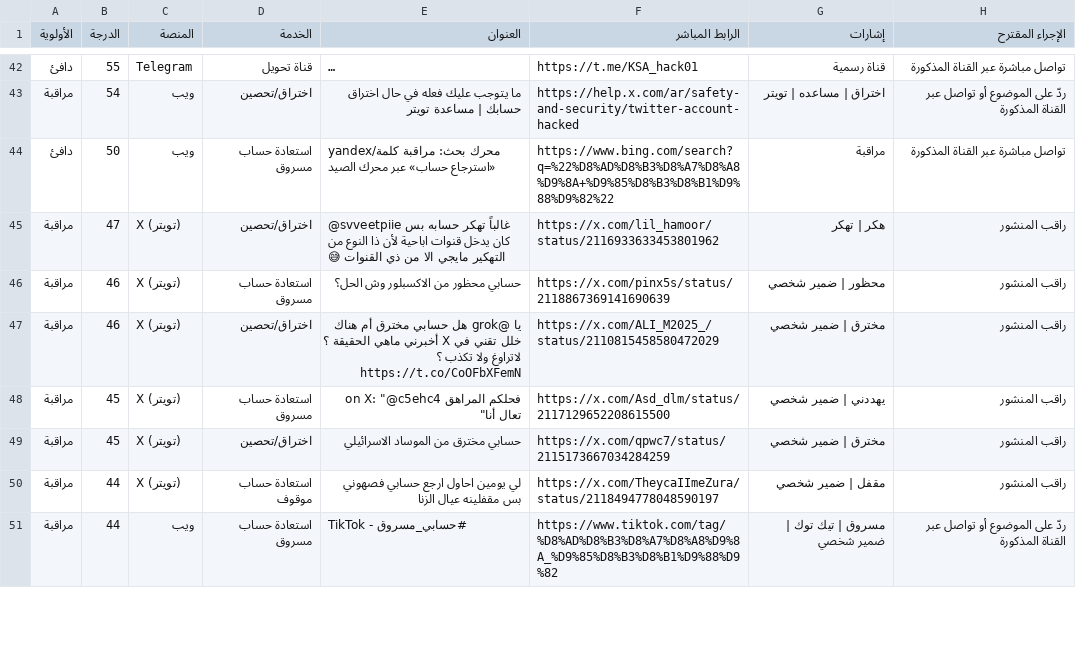
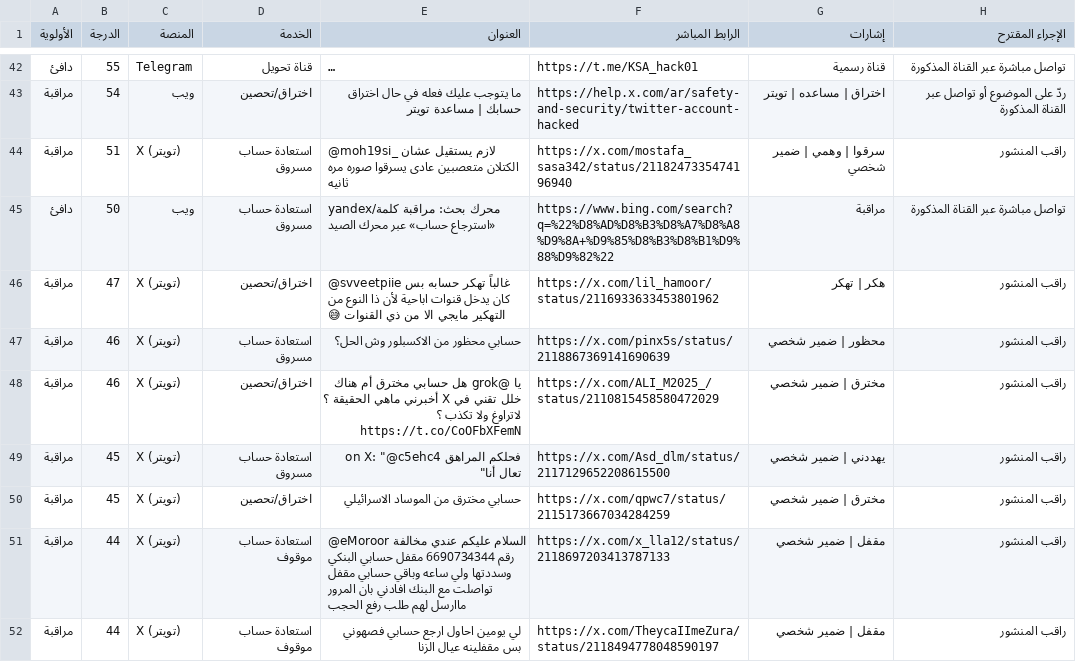
Before and after one commit to abunoafceh8-commits/abunawaf-os, a CSV file: data/leads.csv, drawn as a sheet; only a part is shown, gaps mark what is left out; the shorter side is filled out with more unchanged rows; long unchanged cells end in …; the diff names each change by its address in the sheet, - before the commit and + after, or states it on an @@ line.

```diff
--- a/data/leads.csv
+++ b/data/leads.csv
+row 44: مراقبة | 51 | X (تويتر) | استعادة حساب مسروق | @moh19si_ لازم يستقيل عشان الكتلان متعصبين عادى يسرقوا صوره مره ثانيه | https://x.com/mostafa_sasa342/status/2118247335474196940 | سرقوا | وهمي | ضمير شخصي | راقب المنشور
+row 51: مراقبة | 44 | X (تويتر) | استعادة حساب موقوف | @eMoroor السلام عليكم عندي مخالفة رقم 6690734344 مقفل حسابي البنكي وسددتها ولي ساعه وباقي حسابي مقفل تواصلت مع البنك افادني بان المرور ماارسل لهم طلب رفع الحجب | https://x.com/x_lla12/status/2118697203413787133 | مقفل | ضمير شخصي | راقب المنشور
```
Also changed, not shown: 14 other files.
